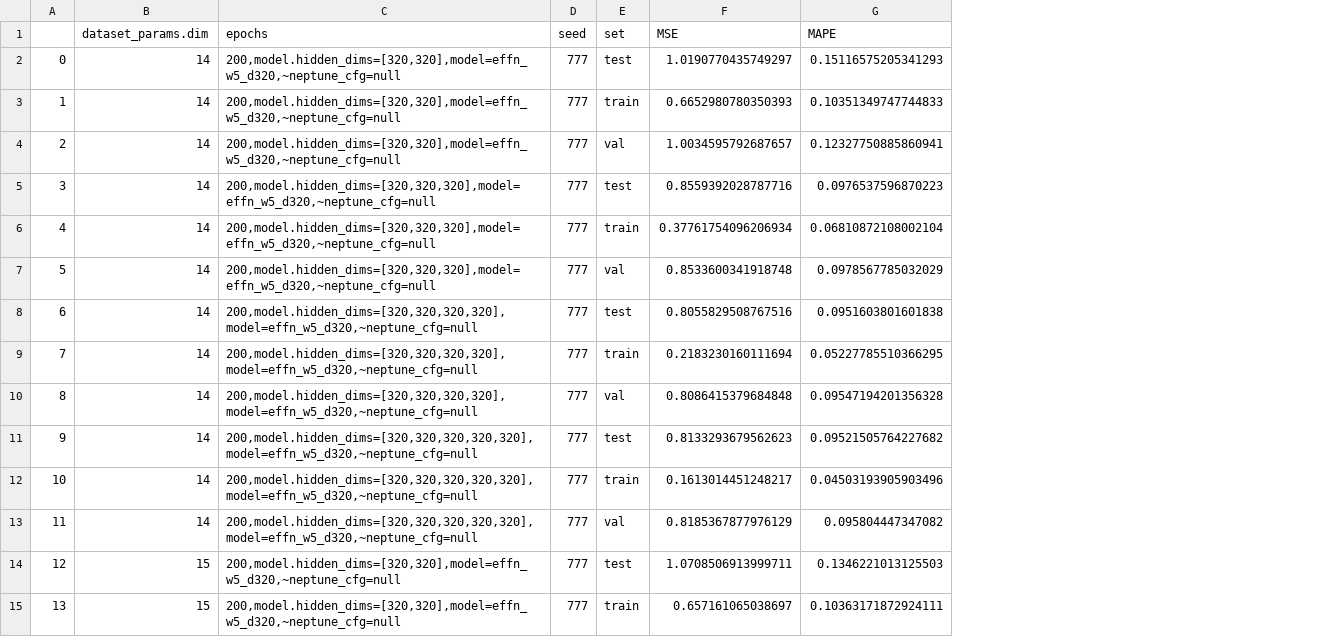
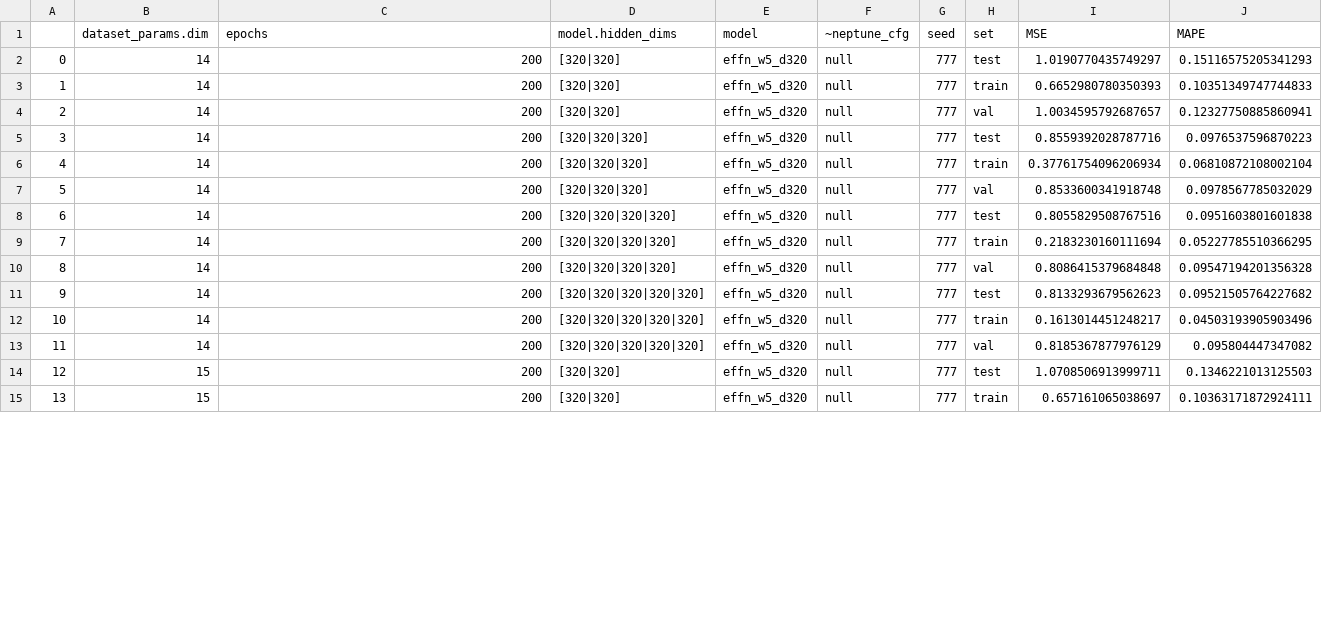
Before and after one commit to jkociniak/hyper-dl, a CSV file: hyperdist/experiments/results/scaling_laws1.csv, drawn as a sheet; only a part is shown; the diff covers the shown part only; the diff names each change by its address in the sheet, - before the commit and + after, or states it on an @@ line.

Commit message:
correct results

```diff
--- a/hyperdist/experiments/results/scaling_laws1.csv
+++ b/hyperdist/experiments/results/scaling_laws1.csv
+column D (model.hidden_dims), rows 2-15: [320|320] | [320|320] | [320|320] | [320|320|320] | [320|320|320] | [320|320|320] | [320|320|320|320] | [320|320|320|320] | [320|320|320|320] | [320|320|320|320|320] | [320|320|320|320|320] | [320|320|320|320|320] | [320|320] | [320|320]
+column E (model), rows 2-15: all effn_w5_d320
+column F (~neptune_cfg), rows 2-15: all null
-C2:C4 (epochs): 200,model.hidden_dims=[320,320],model=effn_w5_d320,~neptune_cfg=null
+C2:C4 (epochs): 200
-C5:C7 (epochs): 200,model.hidden_dims=[320,320,320],model=effn_w5_d320,~neptune_cfg=null
+C5:C7 (epochs): 200
-C8:C10 (epochs): 200,model.hidden_dims=[320,320,320,320],model=effn_w5_d320,~neptune_cfg=null
+C8:C10 (epochs): 200
-C11:C13 (epochs): 200,model.hidden_dims=[320,320,320,320,320],model=effn_w5_d320,~neptune_cfg=null
+C11:C13 (epochs): 200
-C14:C15 (epochs): 200,model.hidden_dims=[320,320],model=effn_w5_d320,~neptune_cfg=null
+C14:C15 (epochs): 200
```
Also changed, not shown: 130 edited cells elsewhere in this file, 1 other file.
